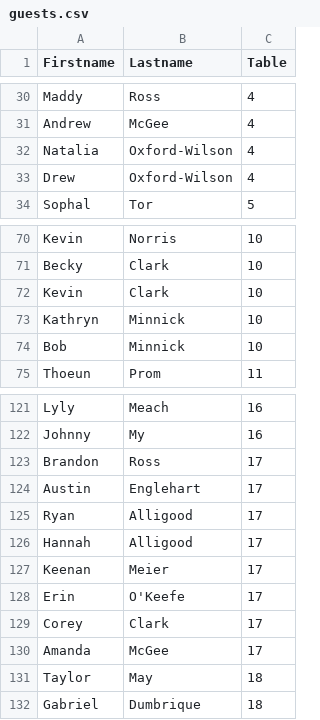
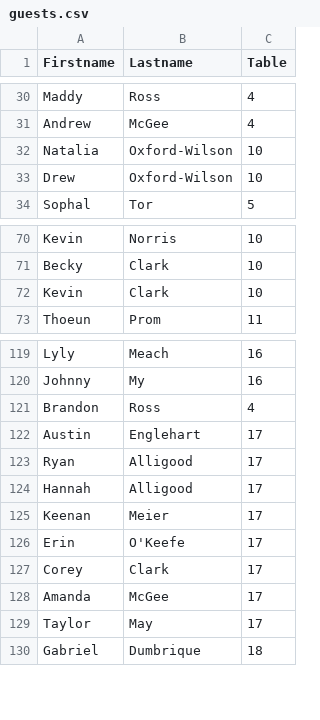
Before and after one commit to nlwood2026-lgtm/Table-List, a CSV file: guests.csv, drawn as a sheet; only a part is shown, gaps mark what is left out.

Commit message:
Update guests.csv

```diff
--- a/guests.csv
+++ b/guests.csv
@@ -31,4 +31,4 @@ Maddy,Ross,4
 Andrew,McGee,4
-Natalia,Oxford-Wilson,4
-Drew,Oxford-Wilson,4
+Natalia,Oxford-Wilson,10
+Drew,Oxford-Wilson,10
 Sophal,Tor,5
@@ -72,4 +72,2 @@ Becky,Clark,10
 Kevin,Clark,10
-Kathryn,Minnick,10
-Bob,Minnick,10
 Thoeun,Prom,11
@@ -122,3 +120,3 @@ Lyly,Meach,16
 Johnny,My,16
-Brandon,Ross,17
+Brandon,Ross,4
 Austin,Englehart,17
@@ -130,3 +128,3 @@ Corey,Clark,17
 Amanda,McGee,17
-Taylor,May,18
+Taylor,May,17
 Gabriel,Dumbrique,18
```
